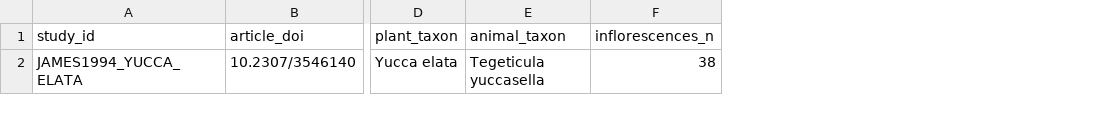
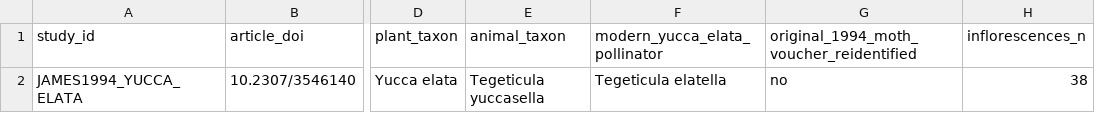
Before and after one commit to zuizui0223/iwe, a CSV file: data/source_reconstructions/james1994_yucca_elata_source_summary.csv, drawn as a sheet; only a part is shown, gaps mark what is left out; the diff names each change by its address in the sheet, - before the commit and + after, or states it on an @@ line.

Commit message:
Preserve 1994 moth name and separately record later Yucca elata pollinator revision without voucher assignment

```diff
--- a/data/source_reconstructions/james1994_yucca_elata_source_summary.csv
+++ b/data/source_reconstructions/james1994_yucca_elata_source_summary.csv
+column F (modern_yucca_elata_pollinator), row 2: Tegeticula elatella
+column G, rows 1-2: original_1994_moth_voucher_reidentified | no
```
